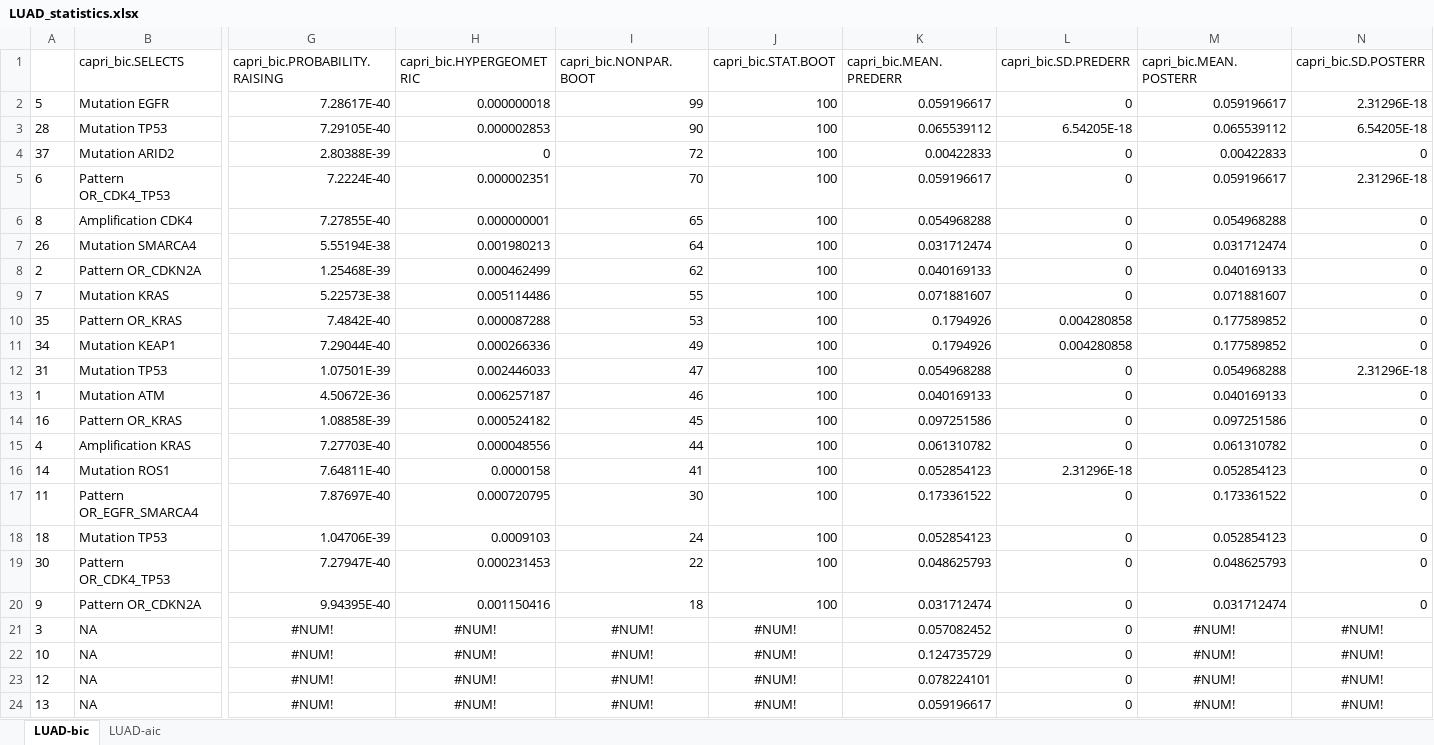
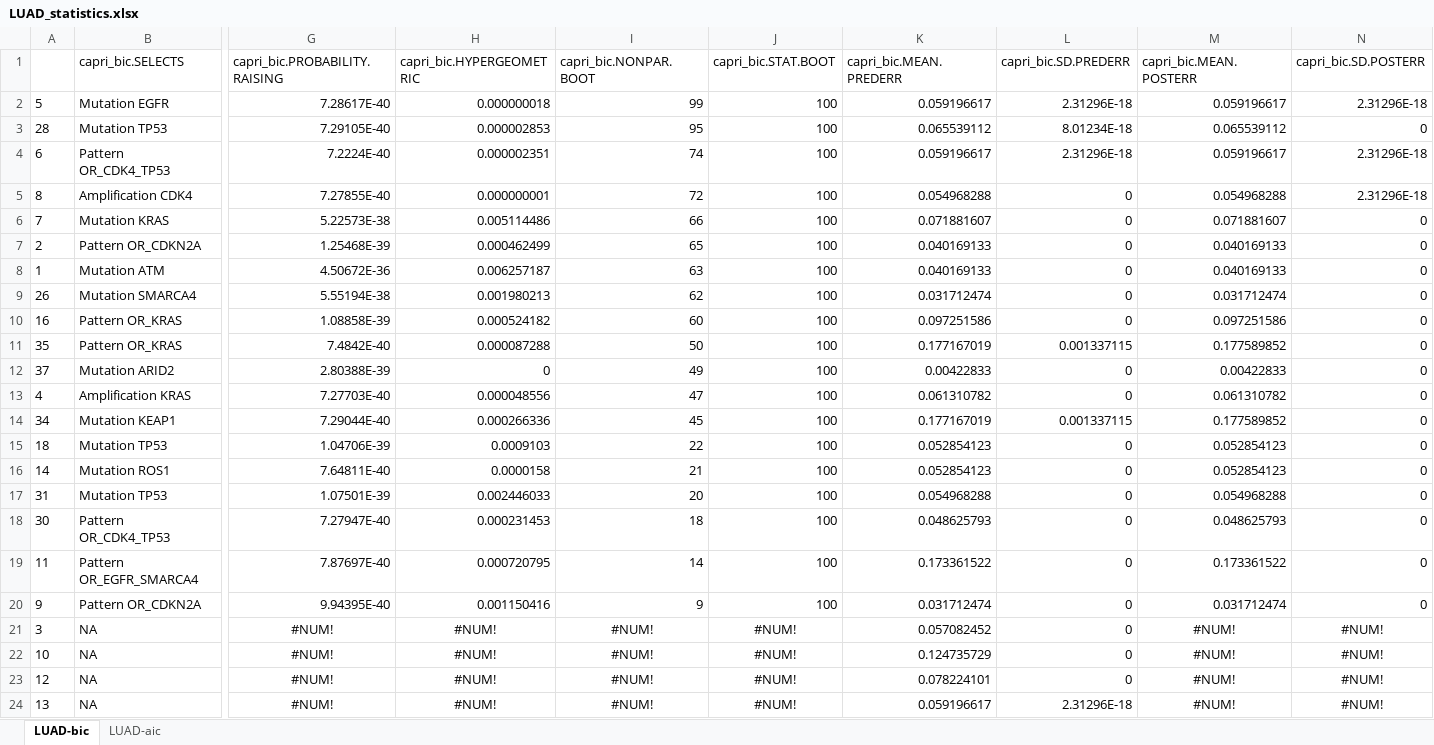
Before and after one commit to dlcgold/LUAD-PiCnIc, an Excel workbook: output/LUAD_statistics.xlsx, sheet LUAD-bic, drawn as a sheet; only a part is shown, gaps mark what is left out; values as stored, in another font and other column widths than the file's, no borders; removed rows and columns are numbered as before the commit, all else as after; rows hold the shown columns only; the diff covers the shown part only; the diff names each change by its address in the sheet, - before the commit and + after, or states it on an @@ line.

Commit message:
code refactoring - models and statistics removed

```diff
--- a/output/LUAD_statistics.xlsx (sheet LUAD-bic)
+++ b/output/LUAD_statistics.xlsx (sheet LUAD-bic)
-L2 (capri_bic.SD.PREDERR): 0
+L2 (capri_bic.SD.PREDERR): 2.31296E-18
-I3 (capri_bic.NONPAR.BOOT): 90
+I3 (capri_bic.NONPAR.BOOT): 95
-L3 (capri_bic.SD.PREDERR): 6.54205E-18
+L3 (capri_bic.SD.PREDERR): 8.01234E-18
-N3 (capri_bic.SD.POSTERR): 6.54205E-18
+N3 (capri_bic.SD.POSTERR): 0
-row 4: 37 | Mutation ARID2 | 2.80388E-39 | 0 | 72 | 100 | 0.00422833 | 0 | 0.00422833 | 0
-I4 (capri_bic.NONPAR.BOOT): 70
+I4 (capri_bic.NONPAR.BOOT): 74
-L4 (capri_bic.SD.PREDERR): 0
+L4 (capri_bic.SD.PREDERR): 2.31296E-18
-I5 (capri_bic.NONPAR.BOOT): 65
+I5 (capri_bic.NONPAR.BOOT): 72
-N5 (capri_bic.SD.POSTERR): 0
+N5 (capri_bic.SD.POSTERR): 2.31296E-18
-row 7: 26 | Mutation SMARCA4 | 5.55194E-38 | 0.001980213 | 64 | 100 | 0.031712474 | 0 | 0.031712474 | 0
-row 8: 2 | Pattern OR_CDKN2A | 1.25468E-39 | 0.000462499 | 62 | 100 | 0.040169133 | 0 | 0.040169133 | 0
-I6 (capri_bic.NONPAR.BOOT): 55
+I6 (capri_bic.NONPAR.BOOT): 66
-row 10: 35 | Pattern OR_KRAS | 7.4842E-40 | 0.000087288 | 53 | 100 | 0.1794926 | 0.004280858 | 0.177589852 | 0
-row 11: 34 | Mutation KEAP1 | 7.29044E-40 | 0.000266336 | 49 | 100 | 0.1794926 | 0.004280858 | 0.177589852 | 0
-row 12: 31 | Mutation TP53 | 1.07501E-39 | 0.002446033 | 47 | 100 | 0.054968288 | 0 | 0.054968288 | 2.31296E-18
+row 7: 2 | Pattern OR_CDKN2A | 1.25468E-39 | 0.000462499 | 65 | 100 | 0.040169133 | 0 | 0.040169133 | 0
-I8 (capri_bic.NONPAR.BOOT): 46
+I8 (capri_bic.NONPAR.BOOT): 63
+row 9: 26 | Mutation SMARCA4 | 5.55194E-38 | 0.001980213 | 62 | 100 | 0.031712474 | 0 | 0.031712474 | 0
-I10 (capri_bic.NONPAR.BOOT): 45
+I10 (capri_bic.NONPAR.BOOT): 60
+row 11: 35 | Pattern OR_KRAS | 7.4842E-40 | 0.000087288 | 50 | 100 | 0.177167019 | 0.001337115 | 0.177589852 | 0
+row 12: 37 | Mutation ARID2 | 2.80388E-39 | 0 | 49 | 100 | 0.00422833 | 0 | 0.00422833 | 0
-I13 (capri_bic.NONPAR.BOOT): 44
+I13 (capri_bic.NONPAR.BOOT): 47
-row 16: 14 | Mutation ROS1 | 7.64811E-40 | 0.0000158 | 41 | 100 | 0.052854123 | 2.31296E-18 | 0.052854123 | 0
-row 17: 11 | Pattern OR_EGFR_SMARCA4 | 7.87697E-40 | 0.000720795 | 30 | 100 | 0.173361522 | 0 | 0.173361522 | 0
+row 14: 34 | Mutation KEAP1 | 7.29044E-40 | 0.000266336 | 45 | 100 | 0.177167019 | 0.001337115 | 0.177589852 | 0
-I15 (capri_bic.NONPAR.BOOT): 24
+I15 (capri_bic.NONPAR.BOOT): 22
+row 16: 14 | Mutation ROS1 | 7.64811E-40 | 0.0000158 | 21 | 100 | 0.052854123 | 0 | 0.052854123 | 0
+row 17: 31 | Mutation TP53 | 1.07501E-39 | 0.002446033 | 20 | 100 | 0.054968288 | 0 | 0.054968288 | 0
-I18 (capri_bic.NONPAR.BOOT): 22
+I18 (capri_bic.NONPAR.BOOT): 18
+row 19: 11 | Pattern OR_EGFR_SMARCA4 | 7.87697E-40 | 0.000720795 | 14 | 100 | 0.173361522 | 0 | 0.173361522 | 0
-I20 (capri_bic.NONPAR.BOOT): 18
+I20 (capri_bic.NONPAR.BOOT): 9
-L24 (capri_bic.SD.PREDERR): 0
+L24 (capri_bic.SD.PREDERR): 2.31296E-18
```
Also changed, not shown: 5 edited cells elsewhere in this sheet, sheet LUAD-aic, 18 other files.
